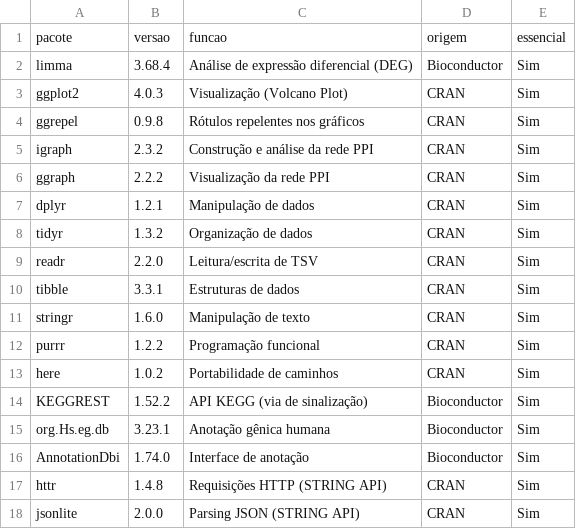
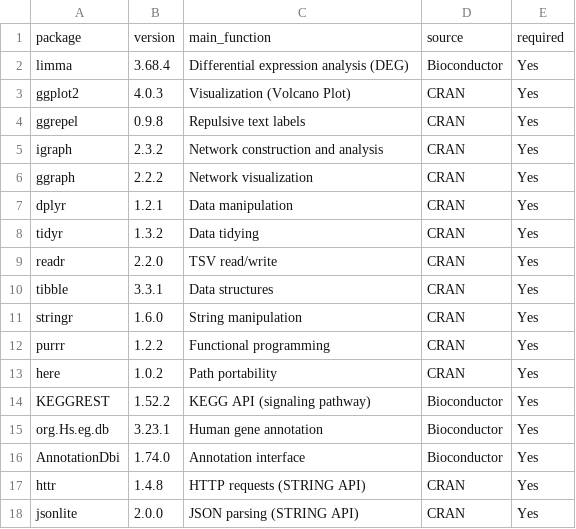
Before and after one commit to santosry/thyroid-volcano-ppi, a TSV file: results/tables/S1_computational_environment.tsv, drawn as a sheet.

Commit message:
v1.0.1 — Affiliations, checksums, figure legends
- Full institutional affiliations for all 3 authors
- Corresponding author email (ryan.paulo@gsuite.iff.edu.br)
- MD5 + SHA-256 checksums for XENA_THCA.tsv
- results/CHECKSUMS.md: MD5 hashes for all output files
- S1b_system_info.tsv: R version, platform, OS details
- Formal Nature Communications-style figure legends
- .Rbuildignore for future R package compatibility

```diff
--- a/results/tables/S1_computational_environment.tsv
+++ b/results/tables/S1_computational_environment.tsv
@@ -1,18 +1,18 @@
-pacote	versao	funcao	origem	essencial
-limma	3.68.4	Análise de expressão diferencial (DEG)	Bioconductor	Sim
-ggplot2	4.0.3	Visualização (Volcano Plot)	CRAN	Sim
-ggrepel	0.9.8	Rótulos repelentes nos gráficos	CRAN	Sim
-igraph	2.3.2	Construção e análise da rede PPI	CRAN	Sim
-ggraph	2.2.2	Visualização da rede PPI	CRAN	Sim
-dplyr	1.2.1	Manipulação de dados	CRAN	Sim
-tidyr	1.3.2	Organização de dados	CRAN	Sim
-readr	2.2.0	Leitura/escrita de TSV	CRAN	Sim
-tibble	3.3.1	Estruturas de dados	CRAN	Sim
-stringr	1.6.0	Manipulação de texto	CRAN	Sim
-purrr	1.2.2	Programação funcional	CRAN	Sim
-here	1.0.2	Portabilidade de caminhos	CRAN	Sim
-KEGGREST	1.52.2	API KEGG (via de sinalização)	Bioconductor	Sim
-org.Hs.eg.db	3.23.1	Anotação gênica humana	Bioconductor	Sim
-AnnotationDbi	1.74.0	Interface de anotação	Bioconductor	Sim
-httr	1.4.8	Requisições HTTP (STRING API)	CRAN	Sim
-jsonlite	2.0.0	Parsing JSON (STRING API)	CRAN	Sim
+package	version	main_function	source	required
+limma	3.68.4	Differential expression analysis (DEG)	Bioconductor	Yes
+ggplot2	4.0.3	Visualization (Volcano Plot)	CRAN	Yes
+ggrepel	0.9.8	Repulsive text labels	CRAN	Yes
+igraph	2.3.2	Network construction and analysis	CRAN	Yes
+ggraph	2.2.2	Network visualization	CRAN	Yes
+dplyr	1.2.1	Data manipulation	CRAN	Yes
+tidyr	1.3.2	Data tidying	CRAN	Yes
+readr	2.2.0	TSV read/write	CRAN	Yes
+tibble	3.3.1	Data structures	CRAN	Yes
+stringr	1.6.0	String manipulation	CRAN	Yes
+purrr	1.2.2	Functional programming	CRAN	Yes
+here	1.0.2	Path portability	CRAN	Yes
+KEGGREST	1.52.2	KEGG API (signaling pathway)	Bioconductor	Yes
+org.Hs.eg.db	3.23.1	Human gene annotation	Bioconductor	Yes
+AnnotationDbi	1.74.0	Annotation interface	Bioconductor	Yes
+httr	1.4.8	HTTP requests (STRING API)	CRAN	Yes
+jsonlite	2.0.0	JSON parsing (STRING API)	CRAN	Yes
```
Also changed, not shown: results/tables/S2_external_databases.tsv, results/tables/S3_pipeline_audit_trail.tsv, 8 other files.
